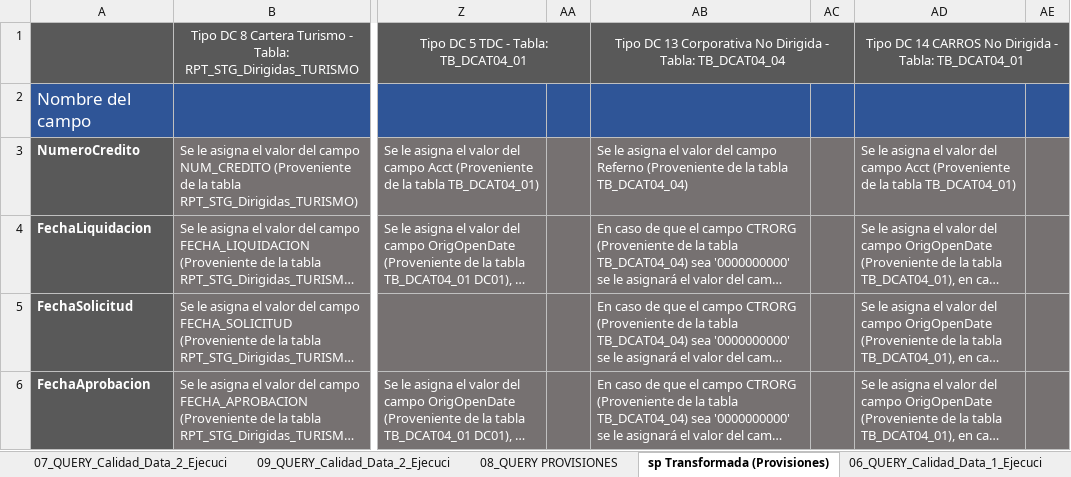
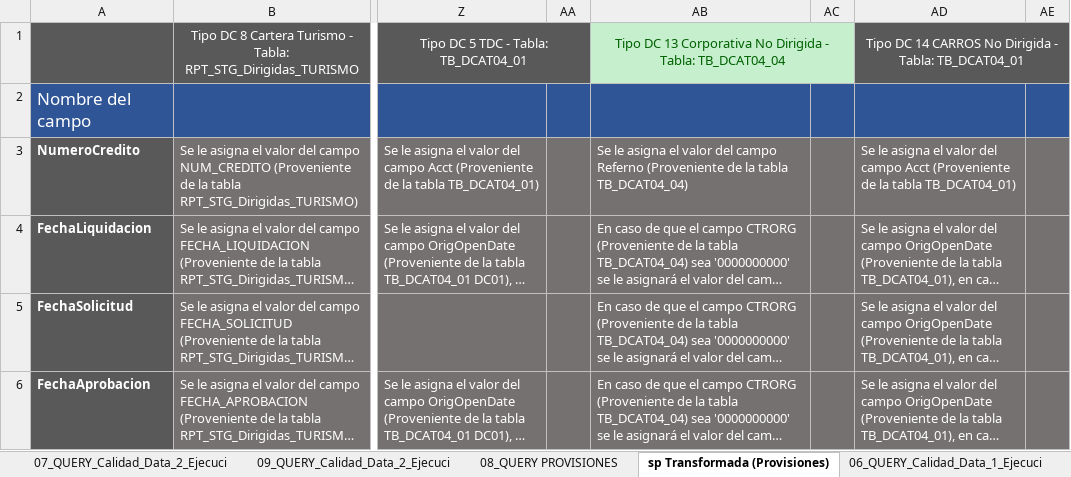
Before and after one commit to BAXTOR95/at-lrr, an Excel workbook: backend/app/vol/AT04 Inv.xlsx, sheet sp Transformada (Provisiones), drawn as a sheet; only a part is shown, gaps mark what is left out; long unchanged cells end in …; values as stored, in another font and other column widths than the file's, no borders; the diff names each change by its address in the sheet, - before the commit and + after, or states it on an @@ line.

```diff
--- a/backend/app/vol/AT04 Inv.xlsx (sheet sp Transformada (Provisiones))
+++ b/backend/app/vol/AT04 Inv.xlsx (sheet sp Transformada (Provisiones))
-AB1:AC1 fill: #595959
+AB1:AC1 fill: #C6EFCE
-AB1 text colour: #FFFFFF
+AB1 text colour: #006100
```
Also changed, not shown: 4 other files.
